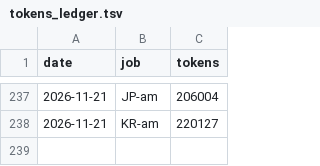
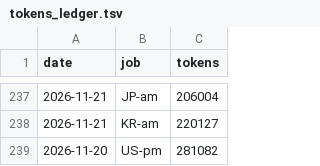
Before and after one commit to trustlj-cpu/Playground_01, a TSV file: docs/handover/tokens_ledger.tsv, drawn as a sheet; only a part is shown, gaps mark what is left out; the diff names each change by its address in the sheet, - before the commit and + after, or states it on an @@ line.

```diff
--- a/docs/handover/tokens_ledger.tsv
+++ b/docs/handover/tokens_ledger.tsv
+row 239: 2026-11-20 | US-pm | 281082
```
